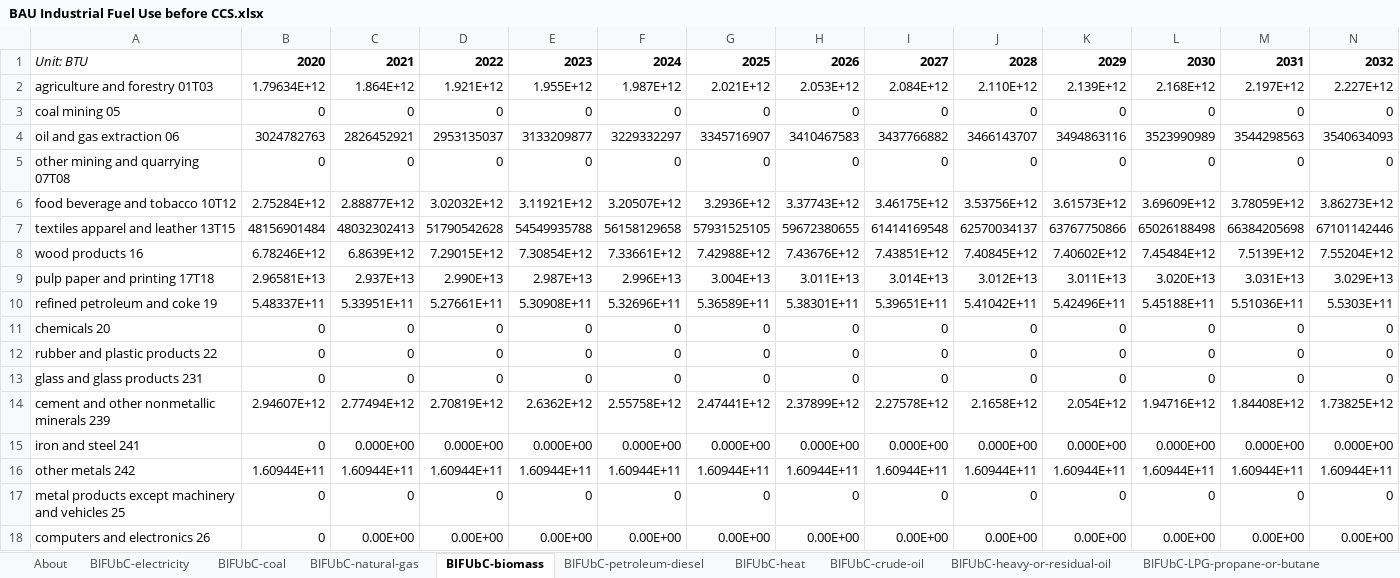
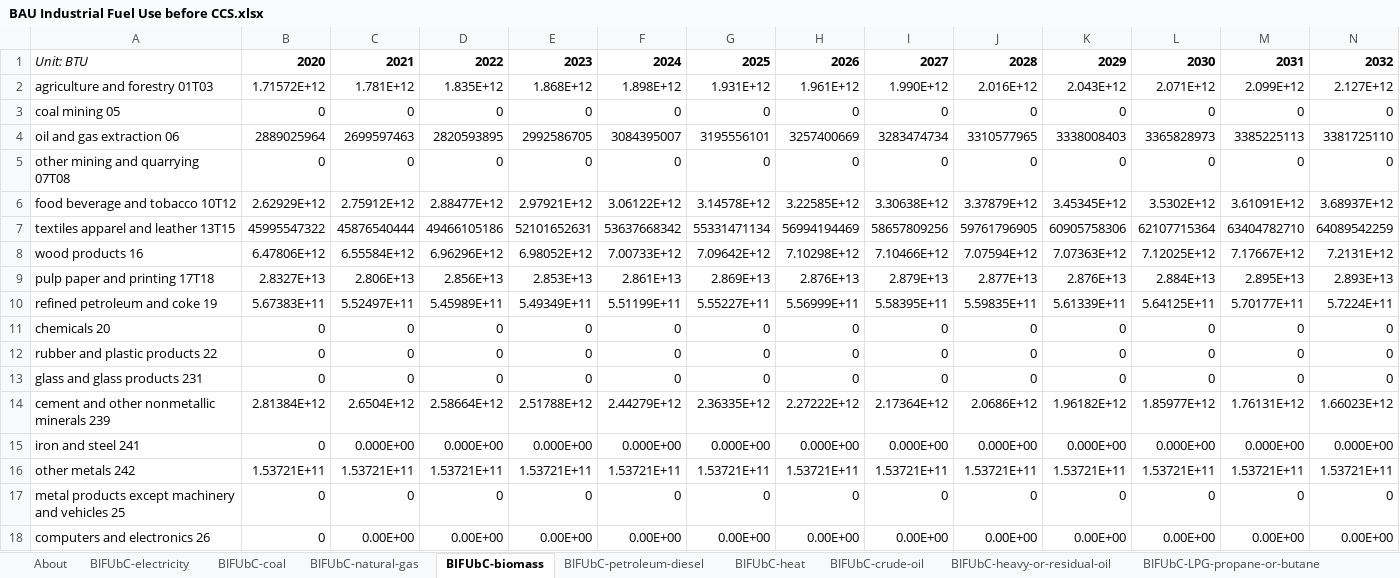
Before and after one commit to EnergyInnovation/eps-michigan, an Excel workbook: InputData/indst/BIFUbC/BAU Industrial Fuel Use before CCS.xlsx, sheet BIFUbC-biomass, drawn as a sheet; only a part is shown; values as stored, in another font and other column widths than the file's, no borders; removed rows and columns are numbered as before the commit, all else as after; rows hold the shown columns only; the diff covers the shown part only; the diff names each change by its address in the sheet, - before the commit and + after, or states it on an @@ line.

Commit message:
BIFUbC with COVID bump and one more plant retirement update in BCRbQ

```diff
--- a/InputData/indst/BIFUbC/BAU Industrial Fuel Use before CCS.xlsx (sheet BIFUbC-biomass)
+++ b/InputData/indst/BIFUbC/BAU Industrial Fuel Use before CCS.xlsx (sheet BIFUbC-biomass)
-row 2: agriculture and forestry 01T03 | 1.79634E+12 | 1.864E+12 | 1.921E+12 | 1.955E+12 | 1.987E+12 | 2.021E+12 | 2.053E+12 | 2.084E+12 | 2.110E+12 | 2.139E+12 | 2.168E+12 | 2.197E+12 | 2.227E+12
+row 2: agriculture and forestry 01T03 | 1.71572E+12 | 1.781E+12 | 1.835E+12 | 1.868E+12 | 1.898E+12 | 1.931E+12 | 1.961E+12 | 1.990E+12 | 2.016E+12 | 2.043E+12 | 2.071E+12 | 2.099E+12 | 2.127E+12
-row 4: oil and gas extraction 06 | 3024782763 | 2826452921 | 2953135037 | 3133209877 | 3229332297 | 3345716907 | 3410467583 | 3437766882 | 3466143707 | 3494863116 | 3523990989 | 3544298563 | 3540634093
+row 4: oil and gas extraction 06 | 2889025964 | 2699597463 | 2820593895 | 2992586705 | 3084395007 | 3195556101 | 3257400669 | 3283474734 | 3310577965 | 3338008403 | 3365828973 | 3385225113 | 3381725110
-row 6: food beverage and tobacco 10T12 | 2.75284E+12 | 2.88877E+12 | 3.02032E+12 | 3.11921E+12 | 3.20507E+12 | 3.2936E+12 | 3.37743E+12 | 3.46175E+12 | 3.53756E+12 | 3.61573E+12 | 3.69609E+12 | 3.78059E+12 | 3.86273E+12
-row 7: textiles apparel and leather 13T15 | 48156901484 | 48032302413 | 51790542628 | 54549935788 | 56158129658 | 57931525105 | 59672380655 | 61414169548 | 62570034137 | 63767750866 | 65026188498 | 66384205698 | 67101142446
-row 8: wood products 16 | 6.78246E+12 | 6.8639E+12 | 7.29015E+12 | 7.30854E+12 | 7.33661E+12 | 7.42988E+12 | 7.43676E+12 | 7.43851E+12 | 7.40845E+12 | 7.40602E+12 | 7.45484E+12 | 7.5139E+12 | 7.55204E+12
-row 9: pulp paper and printing 17T18 | 2.96581E+13 | 2.937E+13 | 2.990E+13 | 2.987E+13 | 2.996E+13 | 3.004E+13 | 3.011E+13 | 3.014E+13 | 3.012E+13 | 3.011E+13 | 3.020E+13 | 3.031E+13 | 3.029E+13
-row 10: refined petroleum and coke 19 | 5.48337E+11 | 5.33951E+11 | 5.27661E+11 | 5.30908E+11 | 5.32696E+11 | 5.36589E+11 | 5.38301E+11 | 5.39651E+11 | 5.41042E+11 | 5.42496E+11 | 5.45188E+11 | 5.51036E+11 | 5.5303E+11
+row 6: food beverage and tobacco 10T12 | 2.62929E+12 | 2.75912E+12 | 2.88477E+12 | 2.97921E+12 | 3.06122E+12 | 3.14578E+12 | 3.22585E+12 | 3.30638E+12 | 3.37879E+12 | 3.45345E+12 | 3.5302E+12 | 3.61091E+12 | 3.68937E+12
+row 7: textiles apparel and leather 13T15 | 45995547322 | 45876540444 | 49466105186 | 52101652631 | 53637668342 | 55331471134 | 56994194469 | 58657809256 | 59761796905 | 60905758306 | 62107715364 | 63404782710 | 64089542259
+row 8: wood products 16 | 6.47806E+12 | 6.55584E+12 | 6.96296E+12 | 6.98052E+12 | 7.00733E+12 | 7.09642E+12 | 7.10298E+12 | 7.10466E+12 | 7.07594E+12 | 7.07363E+12 | 7.12025E+12 | 7.17667E+12 | 7.2131E+12
+row 9: pulp paper and printing 17T18 | 2.8327E+13 | 2.806E+13 | 2.856E+13 | 2.853E+13 | 2.861E+13 | 2.869E+13 | 2.876E+13 | 2.879E+13 | 2.877E+13 | 2.876E+13 | 2.884E+13 | 2.895E+13 | 2.893E+13
+row 10: refined petroleum and coke 19 | 5.67383E+11 | 5.52497E+11 | 5.45989E+11 | 5.49349E+11 | 5.51199E+11 | 5.55227E+11 | 5.56999E+11 | 5.58395E+11 | 5.59835E+11 | 5.61339E+11 | 5.64125E+11 | 5.70177E+11 | 5.7224E+11
-row 14: cement and other nonmetallic minerals 239 | 2.94607E+12 | 2.77494E+12 | 2.70819E+12 | 2.6362E+12 | 2.55758E+12 | 2.47441E+12 | 2.37899E+12 | 2.27578E+12 | 2.1658E+12 | 2.054E+12 | 1.94716E+12 | 1.84408E+12 | 1.73825E+12
+row 14: cement and other nonmetallic minerals 239 | 2.81384E+12 | 2.6504E+12 | 2.58664E+12 | 2.51788E+12 | 2.44279E+12 | 2.36335E+12 | 2.27222E+12 | 2.17364E+12 | 2.0686E+12 | 1.96182E+12 | 1.85977E+12 | 1.76131E+12 | 1.66023E+12
-row 16: other metals 242 | 1.60944E+11 | 1.60944E+11 | 1.60944E+11 | 1.60944E+11 | 1.60944E+11 | 1.60944E+11 | 1.60944E+11 | 1.60944E+11 | 1.60944E+11 | 1.60944E+11 | 1.60944E+11 | 1.60944E+11 | 1.60944E+11
+row 16: other metals 242 | 1.53721E+11 | 1.53721E+11 | 1.53721E+11 | 1.53721E+11 | 1.53721E+11 | 1.53721E+11 | 1.53721E+11 | 1.53721E+11 | 1.53721E+11 | 1.53721E+11 | 1.53721E+11 | 1.53721E+11 | 1.53721E+11
```
Also changed, not shown: 1 added row and 1 removed row elsewhere in this sheet, sheet BIFUbC-electricity, sheet BIFUbC-natural-gas, sheet BIFUbC-petroleum-diesel, sheet BIFUbC-coal, sheet BIFUbC-LPG-propane-or-butane, sheet BIFUbC-heavy-or-residual-oil, 8 other files.
